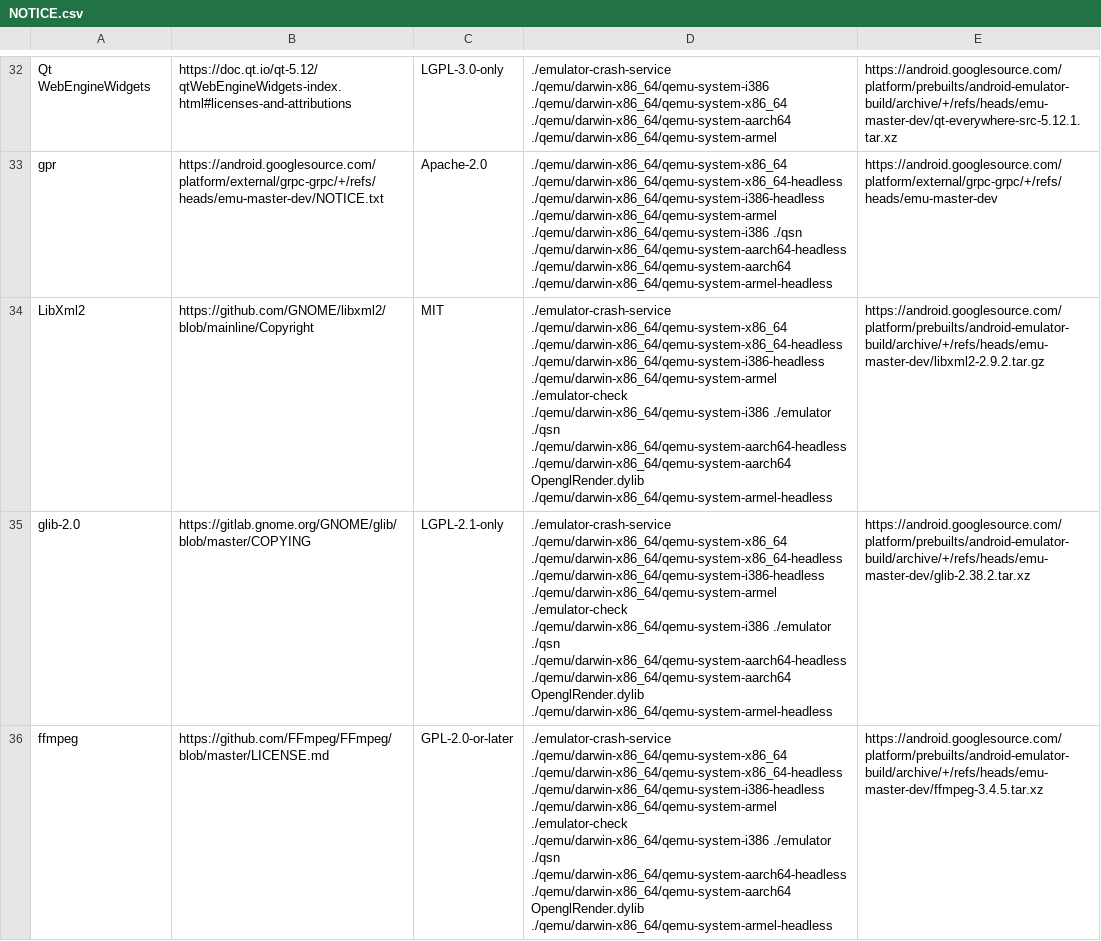
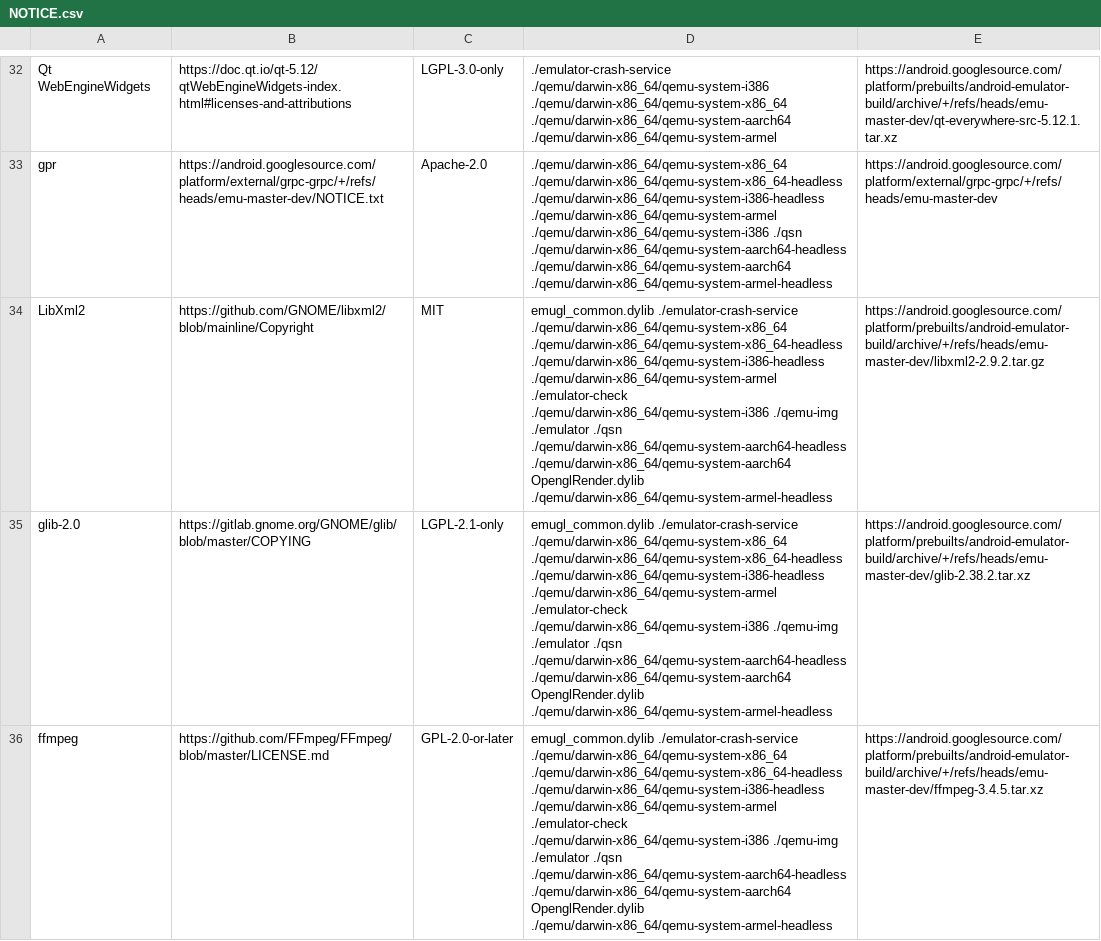
Before and after one commit to msft-mirror-aosp/platform.prebuilts.android-emulator, a CSV file: darwin-x86_64/NOTICE.csv, drawn as a sheet; only a part is shown, gaps mark what is left out; the diff covers the shown part only; the diff names each change by its address in the sheet, - before the commit and + after, or states it on an @@ line.

Commit message:
Upgrade emulator to emu-master-dev build 6946397
Bug: 172076524
Test: presubmit
Signed-off-by: Roman Kiryanov <rkir@google.com>
Change-Id: I784438f15a28514c56bf50d15dba6a12b7f40a1e

```diff
--- a/darwin-x86_64/NOTICE.csv
+++ b/darwin-x86_64/NOTICE.csv
-D34:D36: ./emulator-crash-service ./qemu/darwin-x86_64/qemu-system-x86_64 ./qemu/darwin-x86_64/qemu-system-x86_64-headless ./qemu/darwin-x86_64/qemu-system-i386-headless ./qemu/darwin-x86_64/qemu-system-armel ./emulator-check ./qemu/darwin-x86_64/qemu-system-i386 ./emulator ./qsn…
+D34:D36: emugl_common.dylib ./emulator-crash-service ./qemu/darwin-x86_64/qemu-system-x86_64 ./qemu/darwin-x86_64/qemu-system-x86_64-headless ./qemu/darwin-x86_64/qemu-system-i386-headless ./qemu/darwin-x86_64/qemu-system-armel ./emulator-check ./qemu/darwin-x86_64/qemu-system-i386 ./qemu-img ./emulator ./qsn…
```
Also changed, not shown: 17 edited cells elsewhere in this file, 36 other files.
